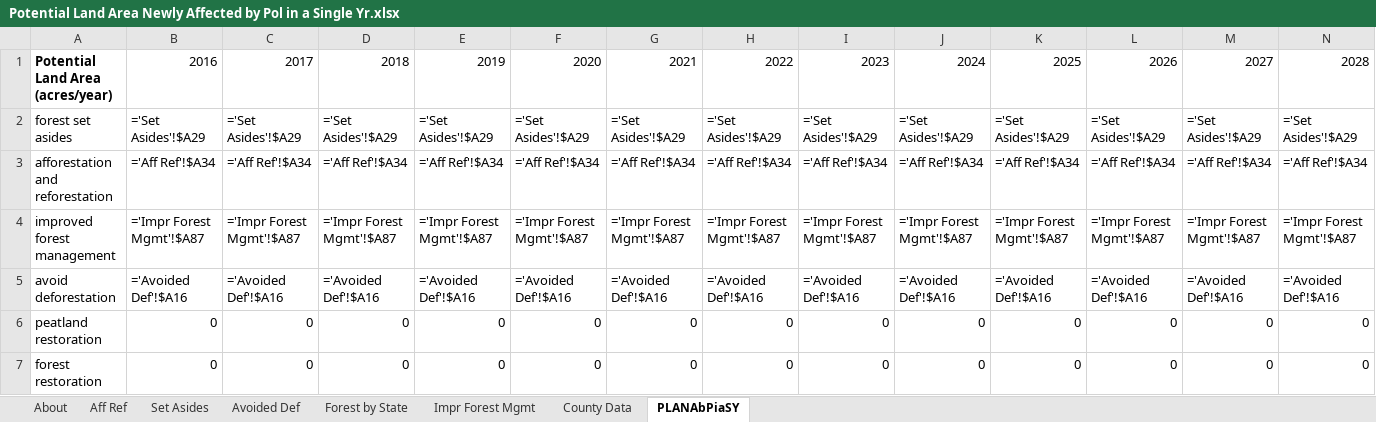
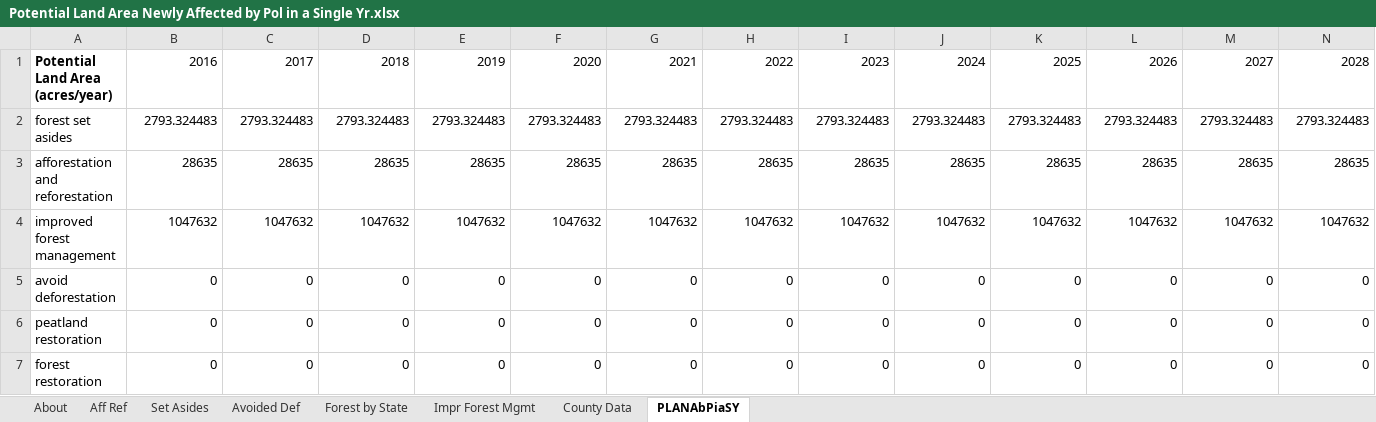
Before and after one commit to EnergyInnovation/eps-pennsylvania, an Excel workbook: InputData/land/PLANAbPiaSY/Potential Land Area Newly Affected by Pol in a Single Yr.xlsx, sheet PLANAbPiaSY, drawn as a sheet; only a part is shown; values as stored, in another font and other column widths than the file's, no borders; formulas without a stored value are shown as written; removed rows and columns are numbered as before the commit, all else as after; rows hold the shown columns only; the diff names each change by its address in the sheet, - before the commit and + after, or states it on an @@ line.

```diff
--- a/InputData/land/PLANAbPiaSY/Potential Land Area Newly Affected by Pol in a Single Yr.xlsx (sheet PLANAbPiaSY)
+++ b/InputData/land/PLANAbPiaSY/Potential Land Area Newly Affected by Pol in a Single Yr.xlsx (sheet PLANAbPiaSY)
-row 2: forest set asides | ='Set Asides'!$A29 | ='Set Asides'!$A29 | ='Set Asides'!$A29 | ='Set Asides'!$A29 | ='Set Asides'!$A29 | ='Set Asides'!$A29 | ='Set Asides'!$A29 | ='Set Asides'!$A29 | ='Set Asides'!$A29 | ='Set Asides'!$A29 | ='Set Asides'!$A29 | ='Set Asides'!$A29 | ='Set Asides'!$A29
-row 3: afforestation and reforestation | ='Aff Ref'!$A34 | ='Aff Ref'!$A34 | ='Aff Ref'!$A34 | ='Aff Ref'!$A34 | ='Aff Ref'!$A34 | ='Aff Ref'!$A34 | ='Aff Ref'!$A34 | ='Aff Ref'!$A34 | ='Aff Ref'!$A34 | ='Aff Ref'!$A34 | ='Aff Ref'!$A34 | ='Aff Ref'!$A34 | ='Aff Ref'!$A34
-row 4: improved forest management | ='Impr Forest Mgmt'!$A87 | ='Impr Forest Mgmt'!$A87 | ='Impr Forest Mgmt'!$A87 | ='Impr Forest Mgmt'!$A87 | ='Impr Forest Mgmt'!$A87 | ='Impr Forest Mgmt'!$A87 | ='Impr Forest Mgmt'!$A87 | ='Impr Forest Mgmt'!$A87 | ='Impr Forest Mgmt'!$A87 | ='Impr Forest Mgmt'!$A87 | ='Impr Forest Mgmt'!$A87 | ='Impr Forest Mgmt'!$A87 | ='Impr Forest Mgmt'!$A87
-row 5: avoid deforestation | ='Avoided Def'!$A16 | ='Avoided Def'!$A16 | ='Avoided Def'!$A16 | ='Avoided Def'!$A16 | ='Avoided Def'!$A16 | ='Avoided Def'!$A16 | ='Avoided Def'!$A16 | ='Avoided Def'!$A16 | ='Avoided Def'!$A16 | ='Avoided Def'!$A16 | ='Avoided Def'!$A16 | ='Avoided Def'!$A16 | ='Avoided Def'!$A16
+row 2: forest set asides | 2793.324483 | 2793.324483 | 2793.324483 | 2793.324483 | 2793.324483 | 2793.324483 | 2793.324483 | 2793.324483 | 2793.324483 | 2793.324483 | 2793.324483 | 2793.324483 | 2793.324483
+row 3: afforestation and reforestation | 28635 | 28635 | 28635 | 28635 | 28635 | 28635 | 28635 | 28635 | 28635 | 28635 | 28635 | 28635 | 28635
+row 4: improved forest management | 1047632 | 1047632 | 1047632 | 1047632 | 1047632 | 1047632 | 1047632 | 1047632 | 1047632 | 1047632 | 1047632 | 1047632 | 1047632
+row 5: avoid deforestation | 0 | 0 | 0 | 0 | 0 | 0 | 0 | 0 | 0 | 0 | 0 | 0 | 0
```
Also changed, not shown: sheet County Data, sheet Forest by State, sheet Impr Forest Mgmt, sheet Set Asides, sheet Aff Ref, sheet About, InputData/elec/BRPSPTY/BAU RPS Percentage This Year.xlsx, InputData/fuels/BFPIaE/BAU Fuel Production Imports and Exports.xlsx, 13 other files.
